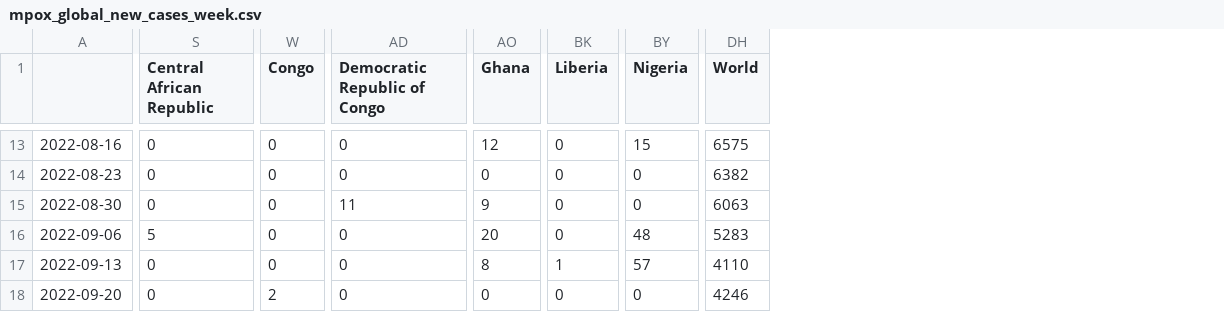
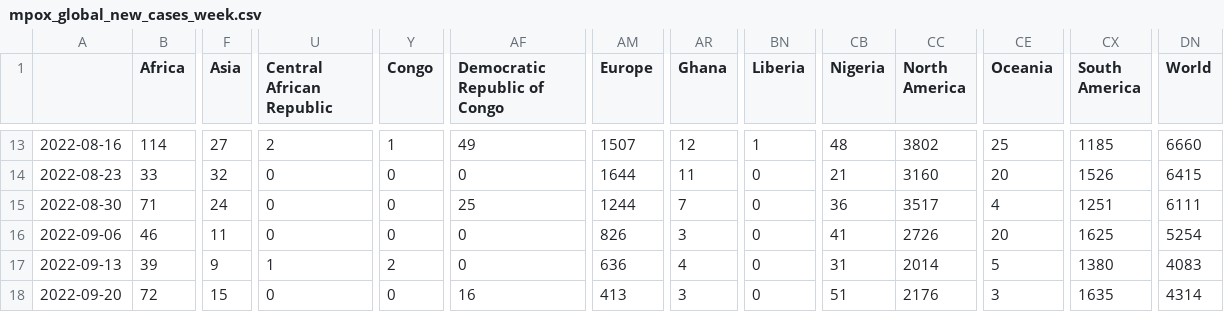
Before and after one commit to NNroc/MpoxPredict, a CSV file: mpox/mpox_data/mpox_global_new_cases_week.csv, drawn as a sheet; only a part is shown, gaps mark what is left out; addresses are those after the commit; the diff covers the shown part only; the diff names each change by its address in the sheet, - before the commit and + after, or states it on an @@ line.

```diff
--- a/mpox/mpox_data/mpox_global_new_cases_week.csv
+++ b/mpox/mpox_data/mpox_global_new_cases_week.csv
+column B (Africa), rows 13-18: 114 | 33 | 71 | 46 | 39 | 72
+column F (Asia), rows 13-18: 27 | 32 | 24 | 11 | 9 | 15
+column AM (Europe), rows 13-18: 1507 | 1644 | 1244 | 826 | 636 | 413
+column CC (North America), rows 13-18: 3802 | 3160 | 3517 | 2726 | 2014 | 2176
+column CE (Oceania), rows 13-18: 25 | 20 | 4 | 20 | 5 | 3
+column CX (South America), rows 13-18: 1185 | 1526 | 1251 | 1625 | 1380 | 1635
-U13 (Central African Republic): 0
+U13 (Central African Republic): 2
-Y13 (Congo): 0
+Y13 (Congo): 1
-AF13 (Democratic Republic of Congo): 0
+AF13 (Democratic Republic of Congo): 49
-BN13 (Liberia): 0
+BN13 (Liberia): 1
-CB13 (Nigeria): 15
+CB13 (Nigeria): 48
-DN13 (World): 6575
+DN13 (World): 6660
-AR14 (Ghana): 0
+AR14 (Ghana): 11
-CB14 (Nigeria): 0
+CB14 (Nigeria): 21
-DN14 (World): 6382
+DN14 (World): 6415
-AF15 (Democratic Republic of Congo): 11
+AF15 (Democratic Republic of Congo): 25
-AR15 (Ghana): 9
+AR15 (Ghana): 7
-CB15 (Nigeria): 0
+CB15 (Nigeria): 36
-DN15 (World): 6063
+DN15 (World): 6111
-U16 (Central African Republic): 5
+U16 (Central African Republic): 0
-AR16 (Ghana): 20
+AR16 (Ghana): 3
-CB16 (Nigeria): 48
+CB16 (Nigeria): 41
-DN16 (World): 5283
+DN16 (World): 5254
-U17 (Central African Republic): 0
+U17 (Central African Republic): 1
-Y17 (Congo): 0
+Y17 (Congo): 2
-AR17 (Ghana): 8
+AR17 (Ghana): 4
-BN17 (Liberia): 1
+BN17 (Liberia): 0
-CB17 (Nigeria): 57
+CB17 (Nigeria): 31
-DN17 (World): 4110
+DN17 (World): 4083
-Y18 (Congo): 2
+Y18 (Congo): 0
-AF18 (Democratic Republic of Congo): 0
+AF18 (Democratic Republic of Congo): 16
-AR18 (Ghana): 0
+AR18 (Ghana): 3
-CB18 (Nigeria): 0
+CB18 (Nigeria): 51
-DN18 (World): 4246
+DN18 (World): 4314
```
Also changed, not shown: 135 edited cells elsewhere in this file, mpox/mpox_data/mpox_global_new_deaths_week.csv, mpox/mpox_data/mpox_global_total_cases_week.csv, 5 other files.
